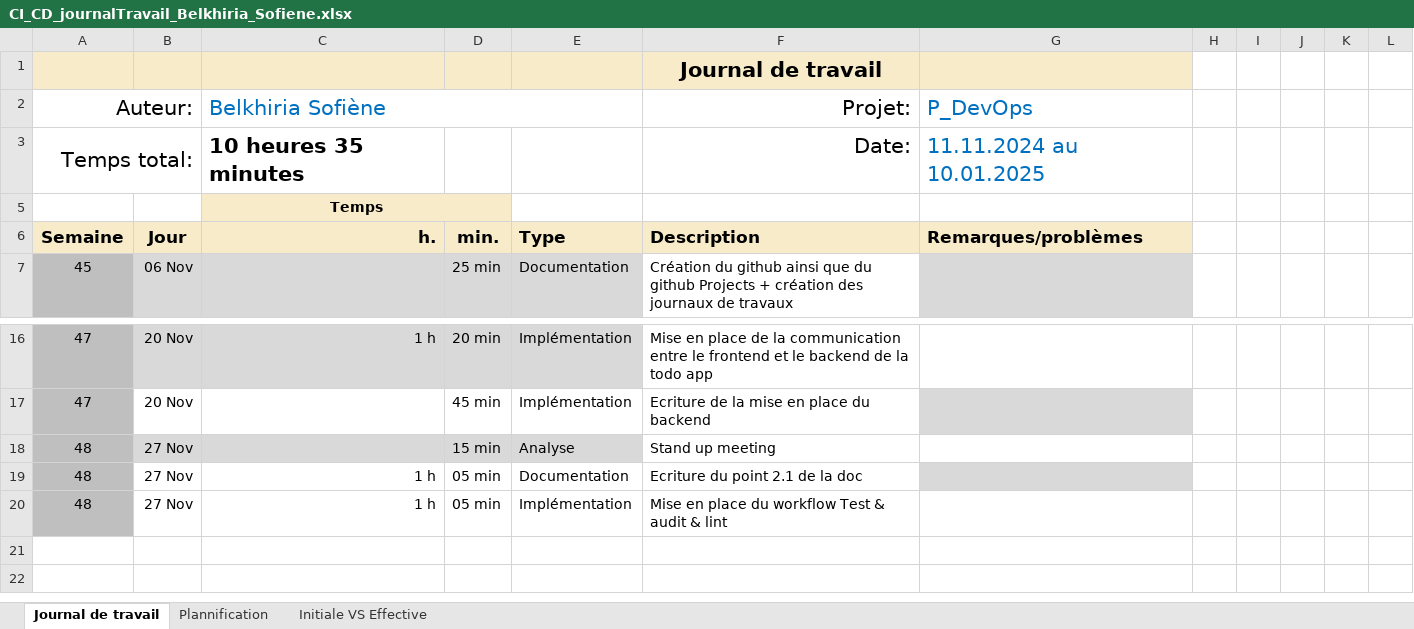
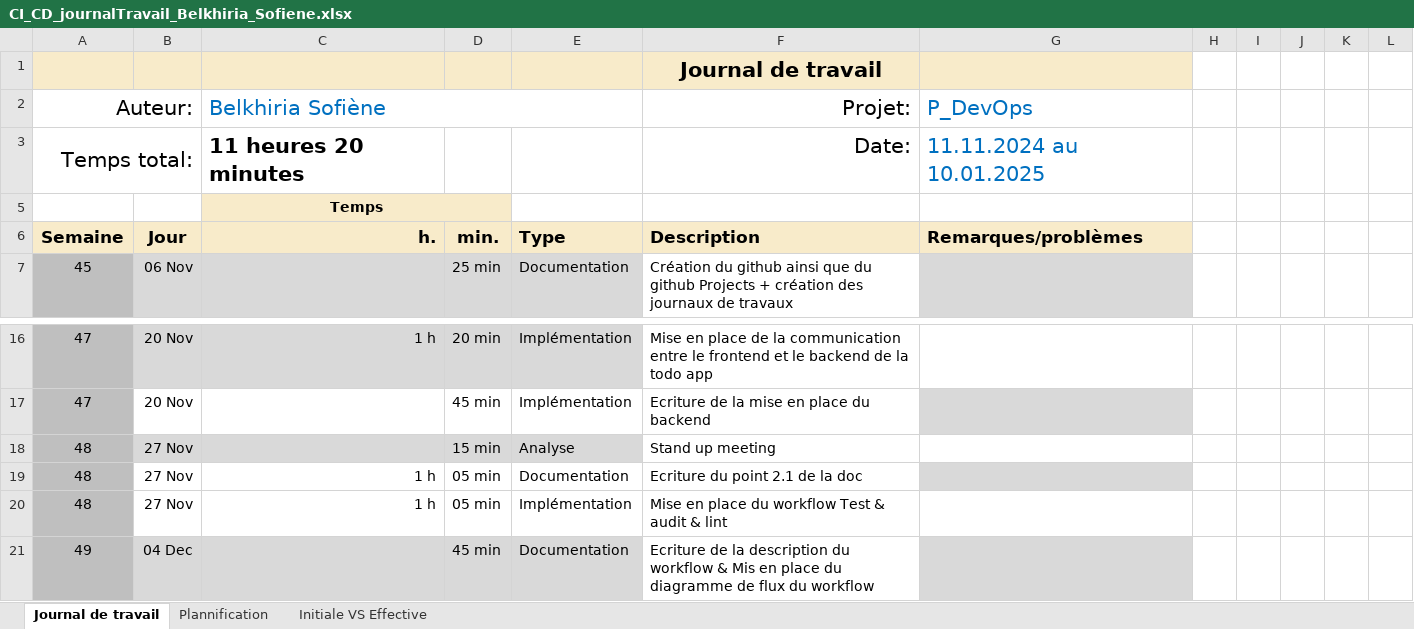
Before and after one commit to termimi/P_DevOps324-450, an Excel workbook: WIP/journaux de travaux/CI_CD_journalTravail_Belkhiria_Sofiene.xlsx, sheet Journal de travail, drawn as a sheet; only a part is shown, gaps mark what is left out; values as stored, in another font and other column widths than the file's, no borders; conditional formats and table styles not drawn; the diff names each change by its address in the sheet, - before the commit and + after, or states it on an @@ line.

Commit message:
[doc] (journal de travail): Update journal de travail

```diff
--- a/WIP/journaux de travaux/CI_CD_journalTravail_Belkhiria_Sofiene.xlsx (sheet Journal de travail)
+++ b/WIP/journaux de travaux/CI_CD_journalTravail_Belkhiria_Sofiene.xlsx (sheet Journal de travail)
-C3 (Belkhiria Sofiène): 10 heures 35 minutes
+C3 (Belkhiria Sofiène): 11 heures 20 minutes
+row 21: 49 | 04 Dec |  | 45 min | Documentation | Ecriture de la description du workflow & Mis en place du diagramme de flux du workflow
```
Also changed, not shown: sheet Plannification, hidden cells, charts or pictures.
